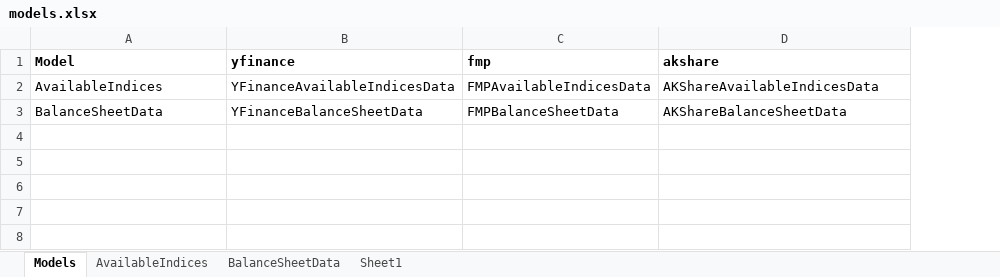
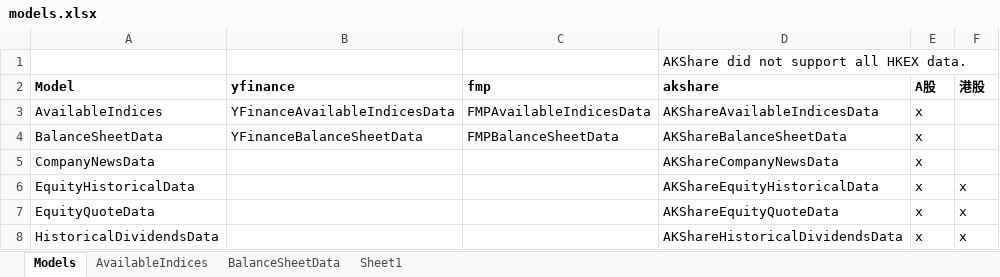
Before and after one commit to shugaoye/openbb_akshare, an Excel workbook: docs/models.xlsx, sheet Models, drawn as a sheet; values as stored, in another font and other column widths than the file's, no borders; addresses are those after the commit; the diff names each change by its address in the sheet, - before the commit and + after, or states it on an @@ line.

Commit message:
Supported balance sheet for A-Share

```diff
--- a/docs/models.xlsx (sheet Models)
+++ b/docs/models.xlsx (sheet Models)
+column E (A股), rows 3-4: x | x
+column F (港股), empty
+row 1:  |  |  | AKShare did not support all HKEX data.
+row 5: CompanyNewsData |  |  | AKShareCompanyNewsData | x
+row 6: EquityHistoricalData |  |  | AKShareEquityHistoricalData | x | x
+row 7: EquityQuoteData |  |  | AKShareEquityQuoteData | x | x
+row 8: HistoricalDividendsData |  |  | AKShareHistoricalDividendsData | x | x
```
Also changed, not shown: 4 other files.
